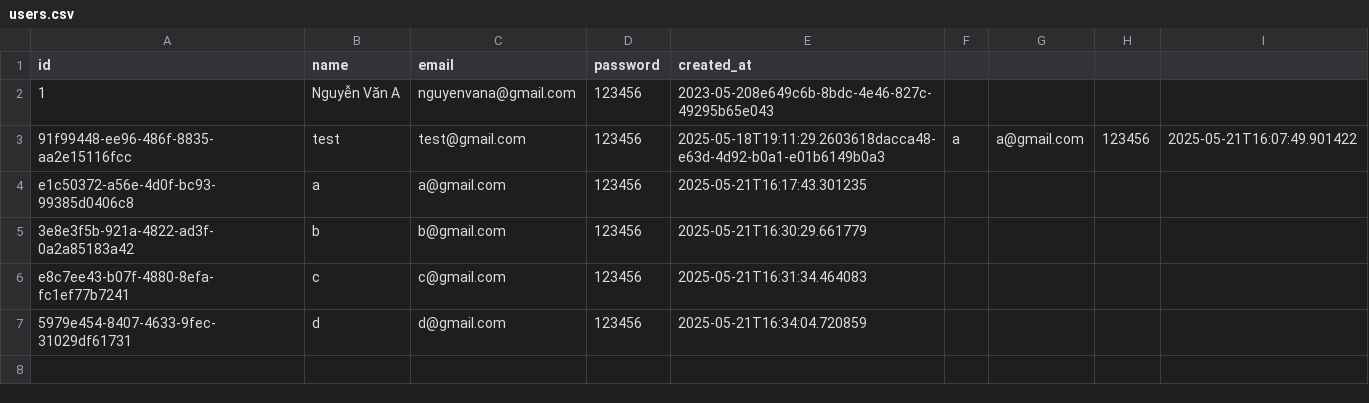
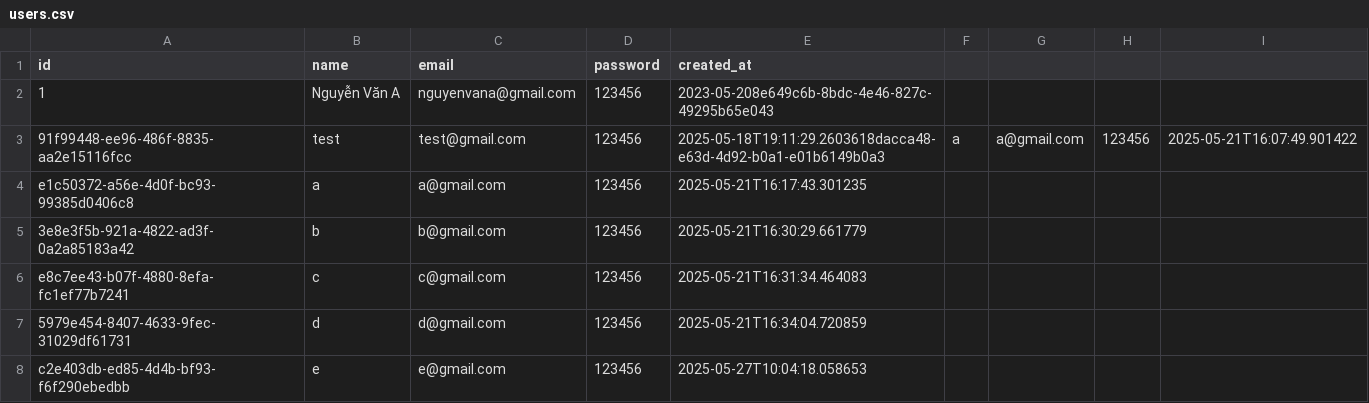
Before and after one commit to NPhuong1101/HTVTT_Recommendation, a CSV file: public/data/users.csv, drawn as a sheet.

```diff
--- a/public/data/users.csv
+++ b/public/data/users.csv
@@ -7 +7,2 @@ e8c7ee43-b07f-4880-8efa-fc1ef77b7241,c,c@gmail.com,123456,2025-05-21T16:31:34.46
 5979e454-8407-4633-9fec-31029df61731,d,d@gmail.com,123456,2025-05-21T16:34:04.720859
+c2e403db-ed85-4d4b-bf93-f6f290ebedbb,e,e@gmail.com,123456,2025-05-27T10:04:18.058653
```
Also changed, not shown: public/data/ground_truth.csv, public/data/recommendations.csv, 2 other files.
